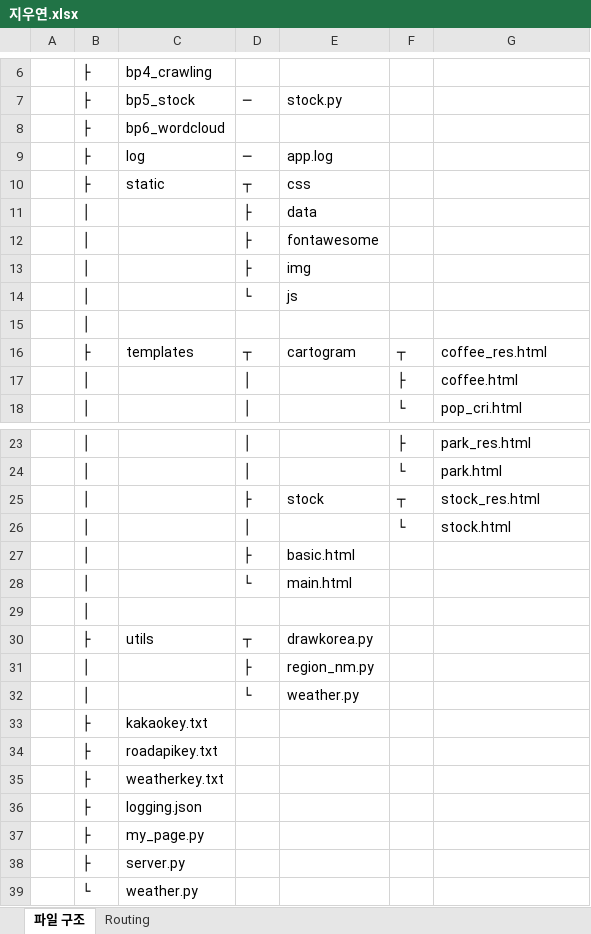
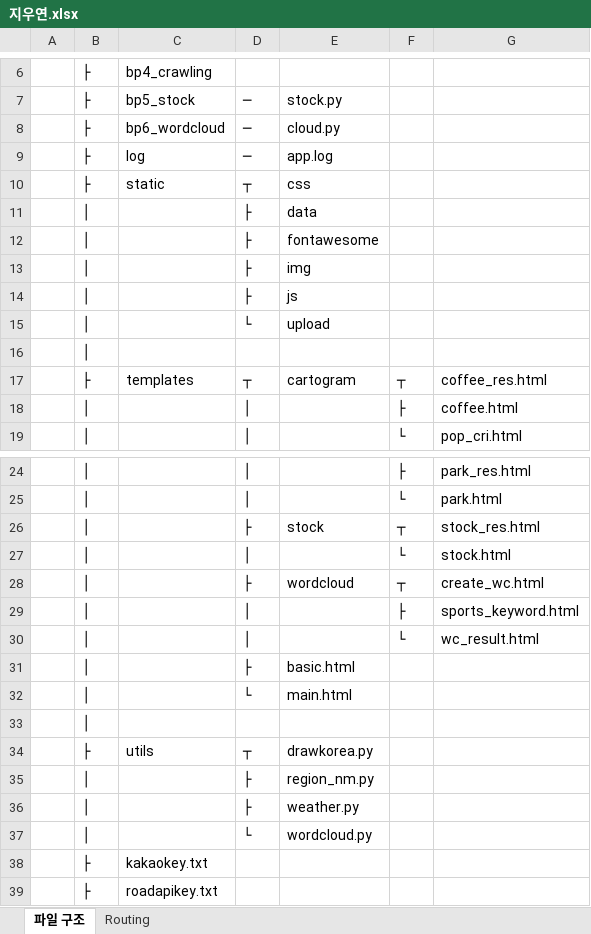
Before and after one commit to STNox/Python-flask, an Excel workbook: Python-flask/지우연.xlsx, sheet 파일 구조, drawn as a sheet; only a part is shown, gaps mark what is left out; the shorter side is filled out with more unchanged rows; values as stored, in another font and other column widths than the file's, no borders; addresses are those after the commit; the diff names each change by its address in the sheet, - before the commit and + after, or states it on an @@ line.

Commit message:
Flask Web

```diff
--- a/Python-flask/지우연.xlsx (sheet 파일 구조)
+++ b/Python-flask/지우연.xlsx (sheet 파일 구조)
-D8: (empty)
+D8: ─
-E8: (empty)
+E8: cloud.py
-D14: └
+D14: ├
+row 15:  | │ |  | └ | upload
+row 28:  | │ |  | ├ | wordcloud | ┬ | create_wc.html
+row 29:  | │ |  | │ |  | ├ | sports_keyword.html
+row 30:  | │ |  | │ |  | └ | wc_result.html
+row 36:  | │ |  | ├ | weather.py
-E37: weather.py
+E37: wordcloud.py
```
Also changed, not shown: sheet Routing, 9 other files.
